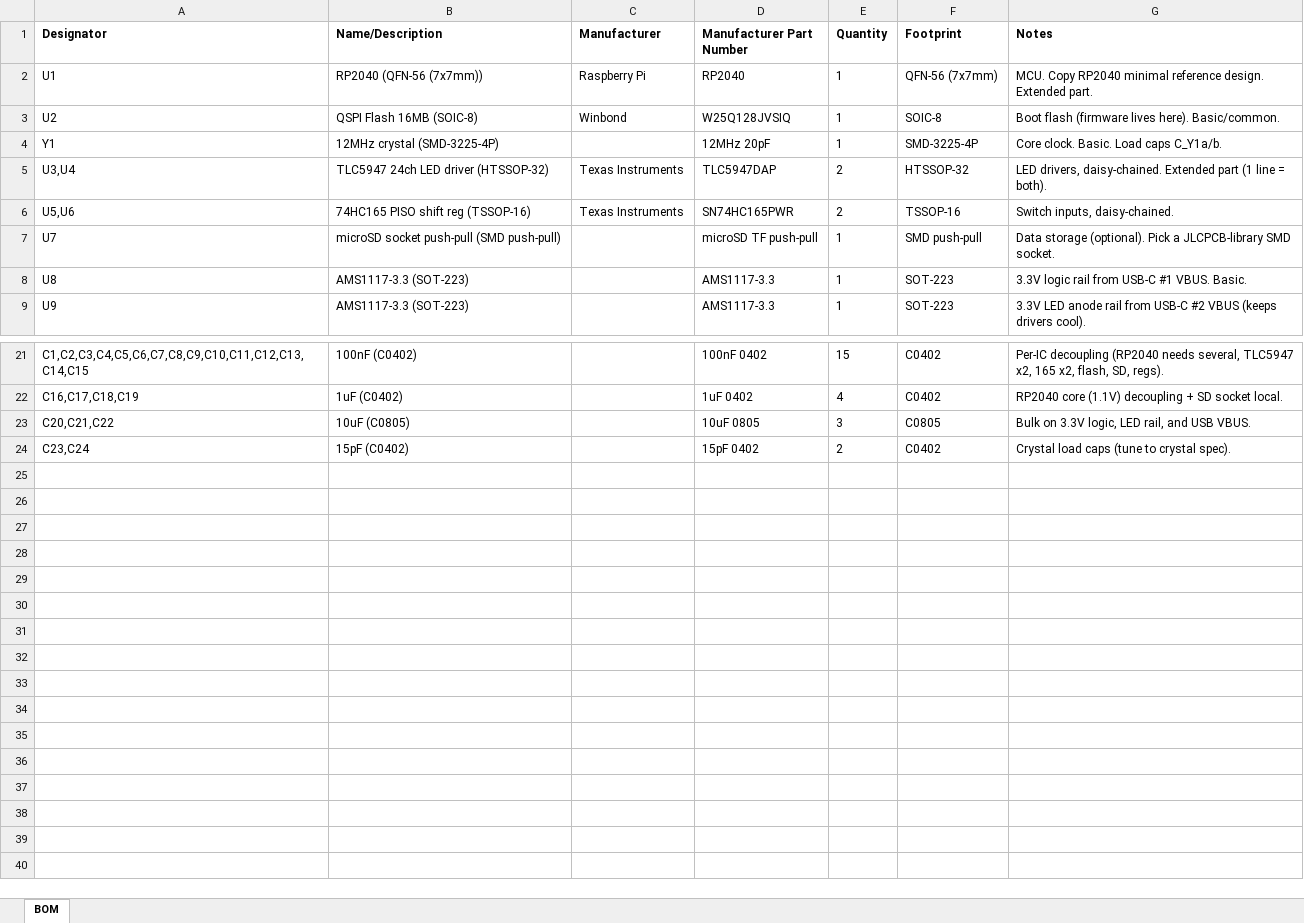
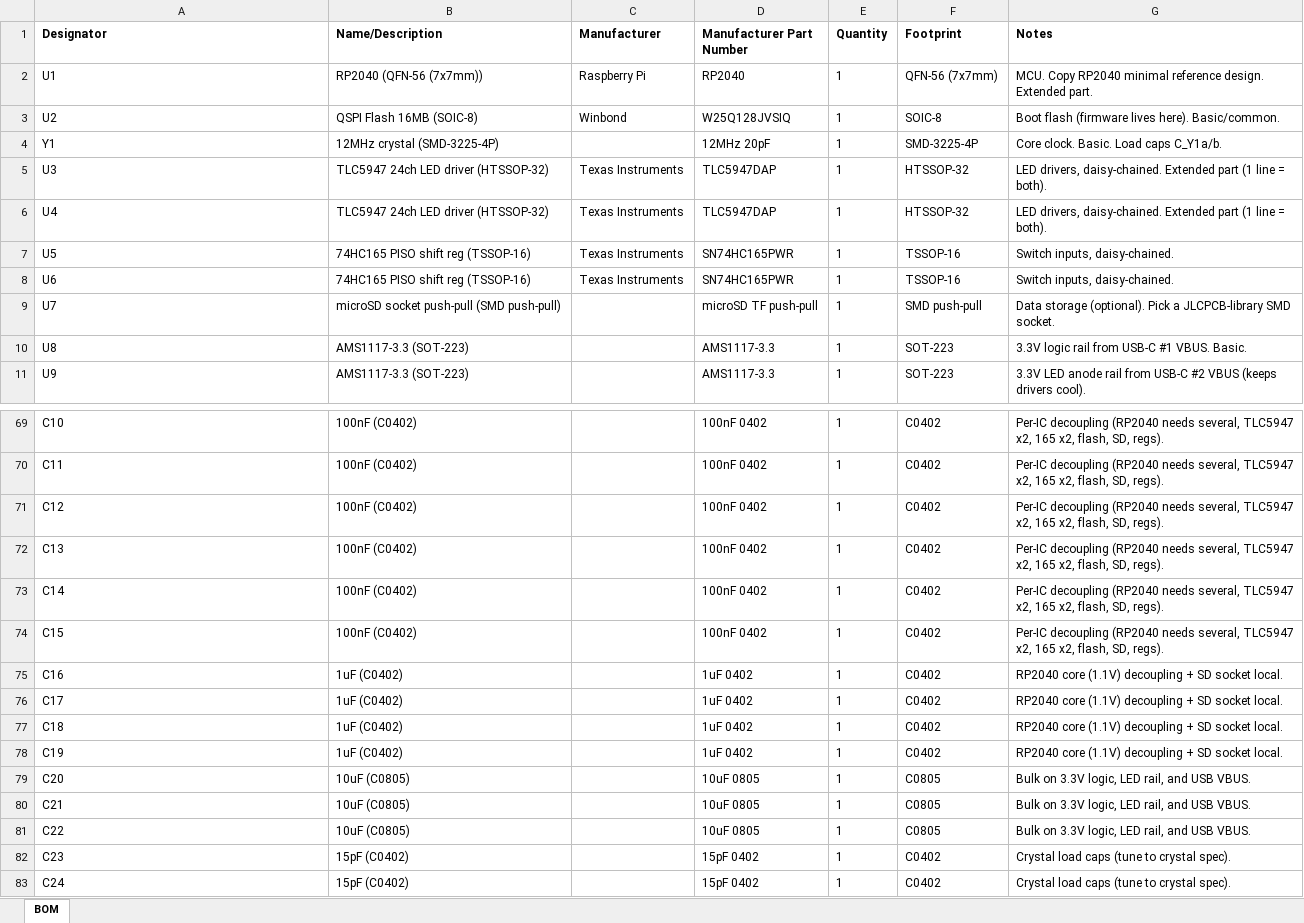
Before and after one commit to sean-galloway/RaspberyPi-IMSAI-8080, an Excel workbook: hardware/fab-rev5/macrofab/imspi8080-rev5-bom-macrofab.xlsx, sheet BOM, drawn as a sheet; only a part is shown, gaps mark what is left out; values as stored, in another font and other column widths than the file's, no borders; addresses are those after the commit; the diff covers the shown part only; the diff names each change by its address in the sheet, - before the commit and + after, or states it on an @@ line.

Commit message:
fab(rev5): explode BOM to one row per designator (JLCPCB matcher fix)
JLCPCB failed the upload: BOM designators were ';'-joined strings
('U5;U6', 'D1;D2;...') which don't match the per-designator CPL rows -
'U5,U6,...,U3,U4 don't exist in the BOM' + every ';' string 'doesn't exist
in the CPL'.

Now: BOM has exactly the 82 CPL designators, one per row (csv + xlsx rebuilt;
BOM set == CPL set, verified). User-fitted parts are intentionally absent
from BOTH: the 12 board-mounted toggles (MTS-102/103-M), spare pull-ups
R17/R18, and the optional J5 debug header. Same 82-row BOM regenerated for
the macrofab/ package. README documents the 1:1 match and the user-fitted
list. Zips rebuilt.

```diff
--- a/hardware/fab-rev5/macrofab/imspi8080-rev5-bom-macrofab.xlsx (sheet BOM)
+++ b/hardware/fab-rev5/macrofab/imspi8080-rev5-bom-macrofab.xlsx (sheet BOM)
-A5 (Designator): U3,U4
+A5 (Designator): U3
-E5 (Quantity): 2
+E5 (Quantity): 1
+row 6: U4 | TLC5947 24ch LED driver (HTSSOP-32) | Texas Instruments | TLC5947DAP | 1 | HTSSOP-32 | LED drivers, daisy-chained. Extended part (1 line = both).
-A7 (Designator): U5,U6
+A7 (Designator): U5
-E7 (Quantity): 2
+E7 (Quantity): 1
+row 8: U6 | 74HC165 PISO shift reg (TSSOP-16) | Texas Instruments | SN74HC165PWR | 1 | TSSOP-16 | Switch inputs, daisy-chained.
-A69 (Designator): C1,C2,C3,C4,C5,C6,C7,C8,C9,C10,C11,C12,C13,C14,C15
+A69 (Designator): C10
-E69 (Quantity): 15
+E69 (Quantity): 1
+row 70: C11 | 100nF (C0402) |  | 100nF 0402 | 1 | C0402 | Per-IC decoupling (RP2040 needs several, TLC5947 x2, 165 x2, flash, SD, regs).
+row 71: C12 | 100nF (C0402) |  | 100nF 0402 | 1 | C0402 | Per-IC decoupling (RP2040 needs several, TLC5947 x2, 165 x2, flash, SD, regs).
+row 72: C13 | 100nF (C0402) |  | 100nF 0402 | 1 | C0402 | Per-IC decoupling (RP2040 needs several, TLC5947 x2, 165 x2, flash, SD, regs).
+row 73: C14 | 100nF (C0402) |  | 100nF 0402 | 1 | C0402 | Per-IC decoupling (RP2040 needs several, TLC5947 x2, 165 x2, flash, SD, regs).
+row 74: C15 | 100nF (C0402) |  | 100nF 0402 | 1 | C0402 | Per-IC decoupling (RP2040 needs several, TLC5947 x2, 165 x2, flash, SD, regs).
-A75 (Designator): C16,C17,C18,C19
+A75 (Designator): C16
-E75 (Quantity): 4
+E75 (Quantity): 1
+row 76: C17 | 1uF (C0402) |  | 1uF 0402 | 1 | C0402 | RP2040 core (1.1V) decoupling + SD socket local.
+row 77: C18 | 1uF (C0402) |  | 1uF 0402 | 1 | C0402 | RP2040 core (1.1V) decoupling + SD socket local.
+row 78: C19 | 1uF (C0402) |  | 1uF 0402 | 1 | C0402 | RP2040 core (1.1V) decoupling + SD socket local.
-A79 (Designator): C20,C21,C22
+A79 (Designator): C20
-E79 (Quantity): 3
+E79 (Quantity): 1
+row 80: C21 | 10uF (C0805) |  | 10uF 0805 | 1 | C0805 | Bulk on 3.3V logic, LED rail, and USB VBUS.
+row 81: C22 | 10uF (C0805) |  | 10uF 0805 | 1 | C0805 | Bulk on 3.3V logic, LED rail, and USB VBUS.
-A82 (Designator): C23,C24
+A82 (Designator): C23
-E82 (Quantity): 2
+E82 (Quantity): 1
+row 83: C24 | 15pF (C0402) |  | 15pF 0402 | 1 | C0402 | Crystal load caps (tune to crystal spec).
```
Also changed, not shown: 49 added rows, 3 removed rows and 12 edited cells elsewhere in this sheet, hardware/fab-rev5/imspi8080-rev5-bom.xlsx, 5 other files.
